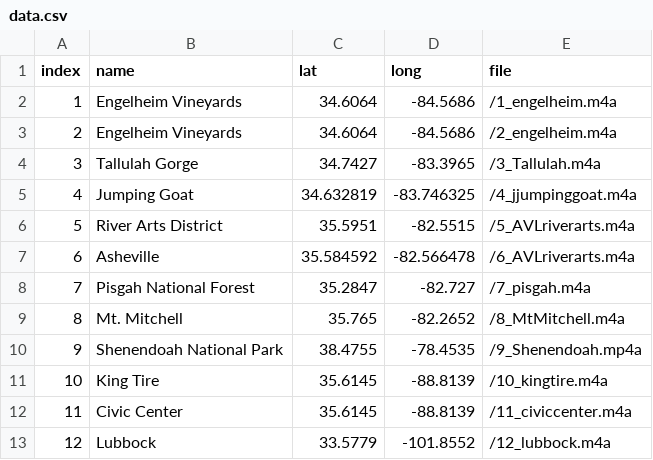
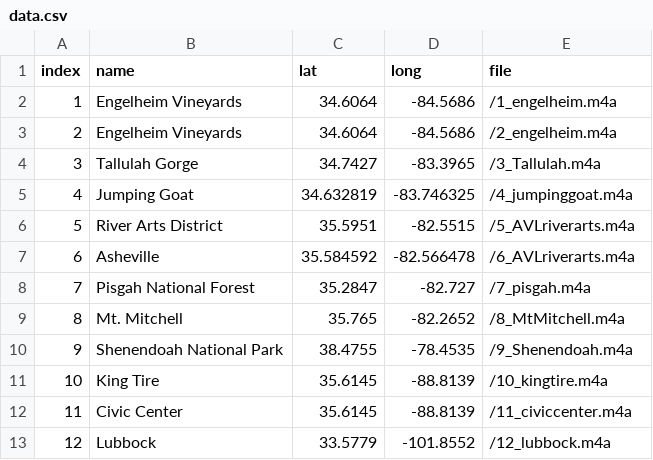
Before and after one commit to evandenmark/CocoaStorymap, a CSV file: data.csv, drawn as a sheet.

```diff
--- a/data.csv
+++ b/data.csv
@@ -4,3 +4,3 @@ index,name,lat,long,file
 3,Tallulah Gorge,34.7427,-83.3965,/3_Tallulah.m4a
-4,Jumping Goat,34.632819,-83.746325,/4_jjumpinggoat.m4a
+4,Jumping Goat,34.632819,-83.746325,/4_jumpinggoat.m4a
 5,River Arts District,35.5951,-82.5515,/5_AVLriverarts.m4a
@@ -9,3 +9,3 @@ index,name,lat,long,file
 8,Mt. Mitchell,35.765,-82.2652,/8_MtMitchell.m4a
-9,Shenendoah National Park,38.4755,-78.4535,/9_Shenendoah.mp4a
+9,Shenendoah National Park,38.4755,-78.4535,/9_Shenendoah.m4a
 10,King Tire,35.6145,-88.8139,/10_kingtire.m4a
```
Also changed, not shown: 5 other files.
